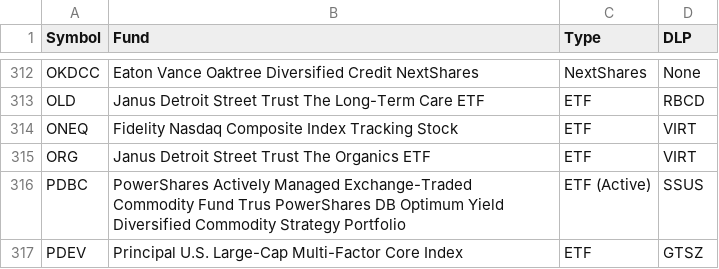
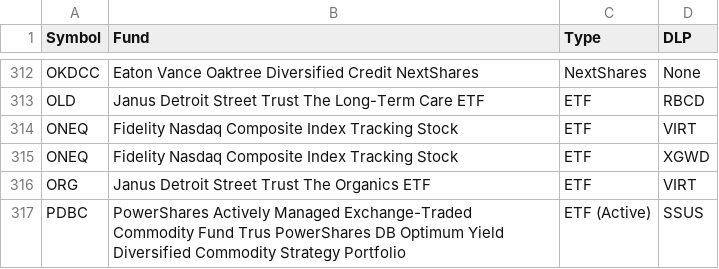
Before and after one commit to haoenhui/nasdaq-listed-etps, a CSV file: etps.csv, drawn as a sheet; only a part is shown, gaps mark what is left out; the shorter side is filled out with more unchanged rows; the diff names each change by its address in the sheet, - before the commit and + after, or states it on an @@ line.

Commit message:
2021-09-01+T23:00:19

```diff
--- a/etps.csv
+++ b/etps.csv
+row 315: ONEQ | Fidelity Nasdaq Composite Index Tracking Stock | ETF | XGWD
```
